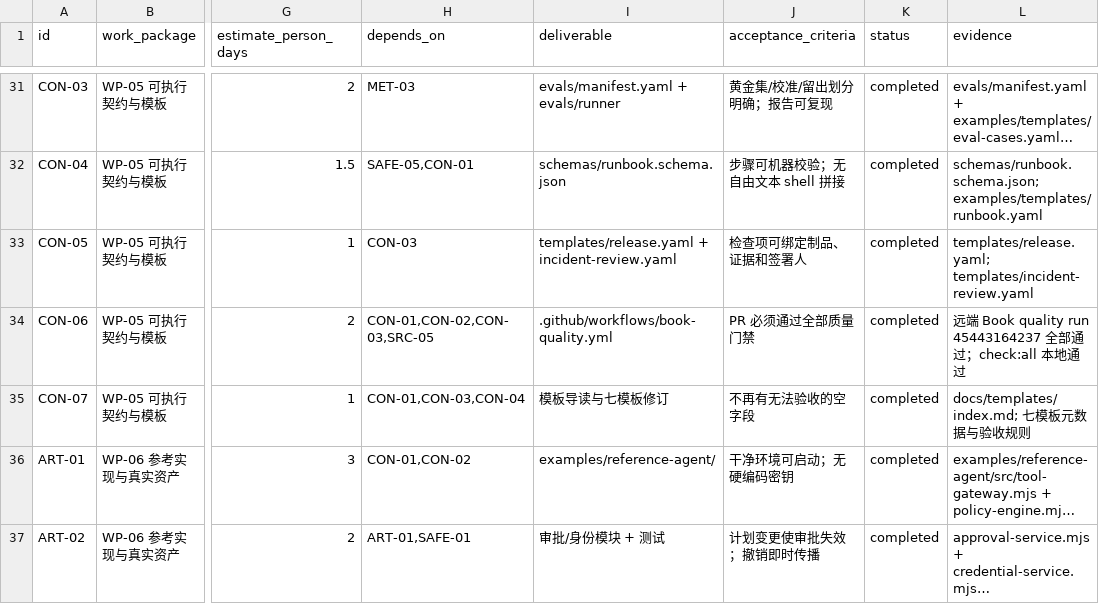
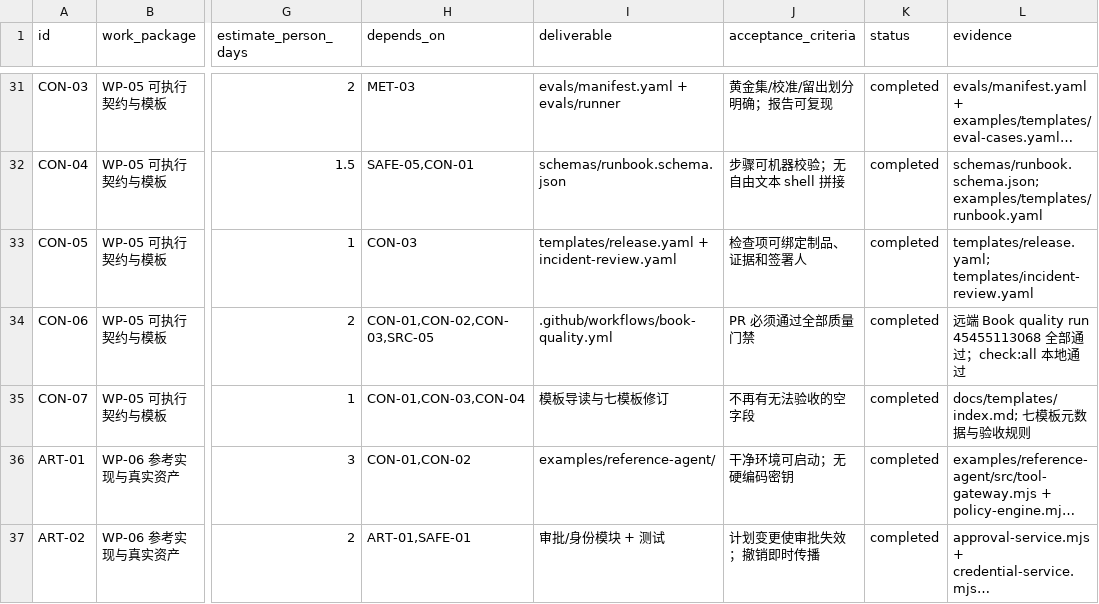
Before and after one commit to ai-guru-global/the-ops-agent-book, a CSV file: reports/improvement-backlog.csv, drawn as a sheet; only a part is shown, gaps mark what is left out; long unchanged cells end in …; the diff names each change by its address in the sheet, - before the commit and + after, or states it on an @@ line.

Commit message:
docs: record final remote quality gate
Record the successful Docs check and Book quality run for the v0.2.0-rc1 publication candidate.

```diff
--- a/reports/improvement-backlog.csv
+++ b/reports/improvement-backlog.csv
-L34 (evidence): …quality run 45443164237 全部…
+L34 (evidence): …quality run 45455113068 全部…
```
Also changed, not shown: 1 other file.
